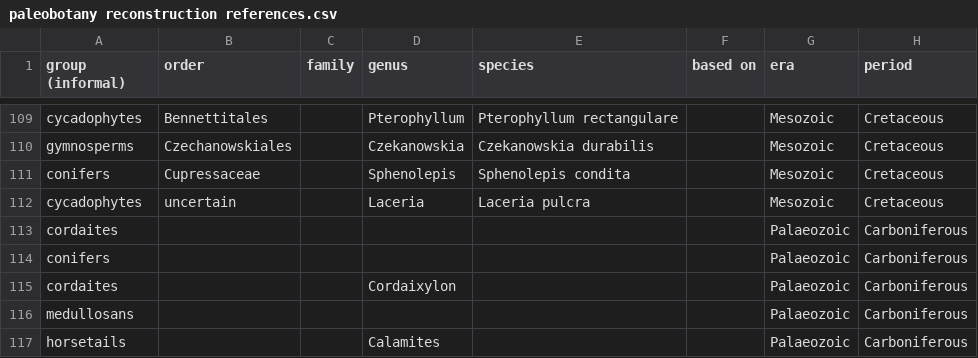
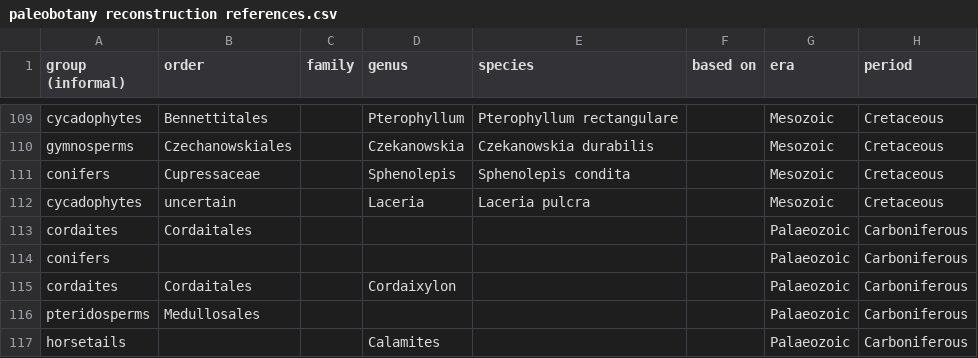
Before and after one commit to PaleoNate/extinct_plants, a CSV file: paleobotany reconstruction references.csv, drawn as a sheet; only a part is shown, gaps mark what is left out; the diff names each change by its address in the sheet, - before the commit and + after, or states it on an @@ line.

Commit message:
Update paleobotany reconstruction references.csv

```diff
--- a/paleobotany reconstruction references.csv
+++ b/paleobotany reconstruction references.csv
-B113 (order): (empty)
+B113 (order): Cordaitales
-B115 (order): (empty)
+B115 (order): Cordaitales
-A116 (group (informal)): medullosans
+A116 (group (informal)): pteridosperms
-B116 (order): (empty)
+B116 (order): Medullosales
```
